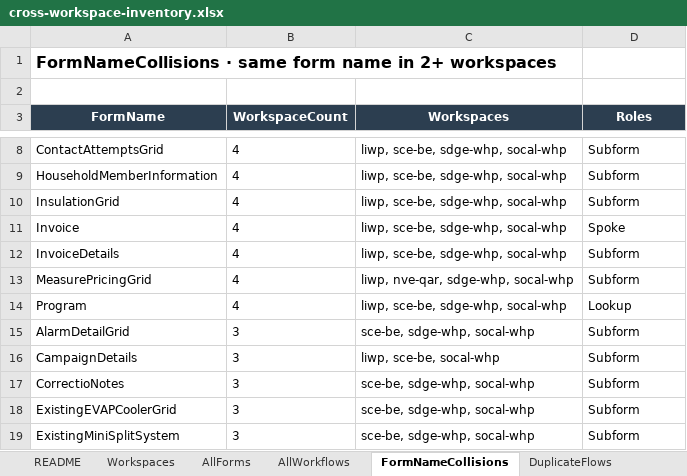
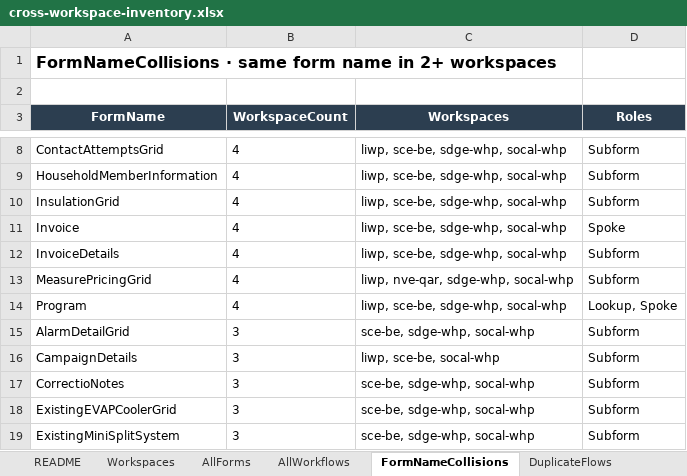
Before and after one commit to socrasteeze/system-inventory, an Excel workbook: output/global/cross-workspace-inventory.xlsx, sheet FormNameCollisions, drawn as a sheet; only a part is shown, gaps mark what is left out; values as stored, in another font and other column widths than the file's, no borders; the diff names each change by its address in the sheet, - before the commit and + after, or states it on an @@ line.

```diff
--- a/output/global/cross-workspace-inventory.xlsx (sheet FormNameCollisions)
+++ b/output/global/cross-workspace-inventory.xlsx (sheet FormNameCollisions)
-D14 (Roles): Lookup
+D14 (Roles): Lookup, Spoke
```
Also changed, not shown: sheet AllForms, sheet FormFamilies, output/liwp/workflow_master_inventory.xlsx, output/nve-qar/workflow_master_inventory.xlsx, 18 other files.
